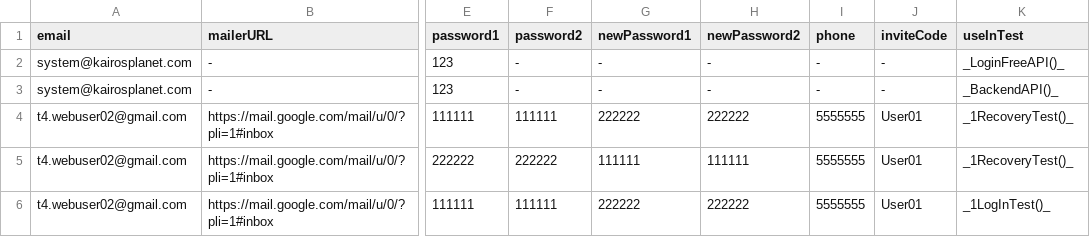
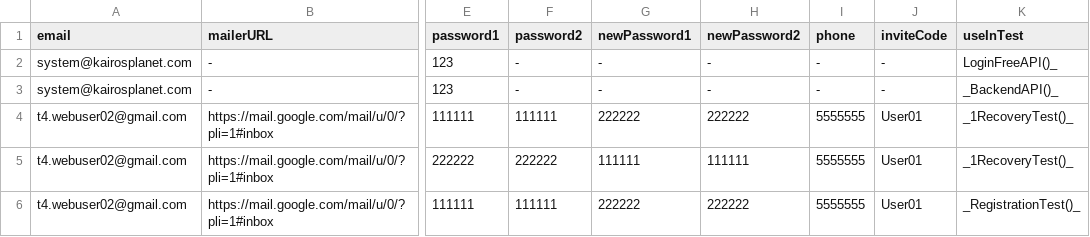
Before and after one commit to bazaka/Wxmlm, a CSV file: src/Users.csv, drawn as a sheet; only a part is shown, gaps mark what is left out; the diff names each change by its address in the sheet, - before the commit and + after, or states it on an @@ line.

```diff
--- a/src/Users.csv
+++ b/src/Users.csv
-K2 (useInTest): _LoginFreeAPI()_
+K2 (useInTest): LoginFreeAPI()_
-K6 (useInTest): _1LogInTest()_
+K6 (useInTest): _RegistrationTest()_
```
Also changed, not shown: 4 other files.
